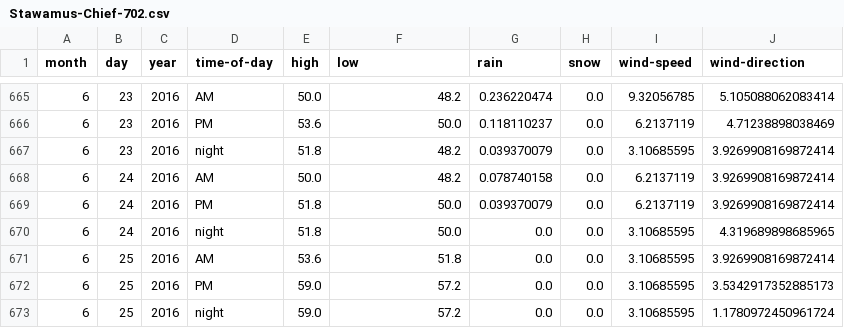
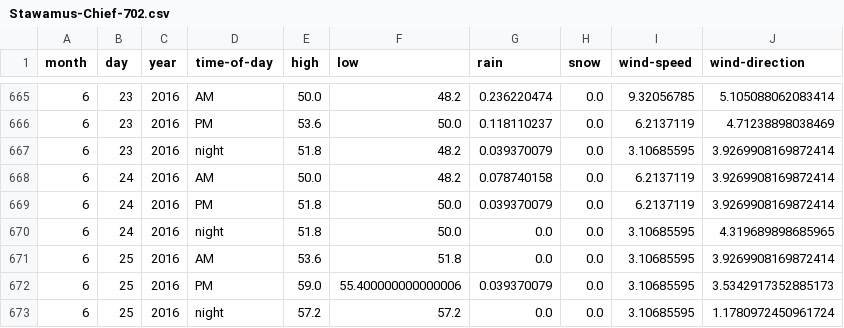
Before and after one commit to psathyrella/weatherhistory, a CSV file: mtwx/Stawamus-Chief-702.csv, drawn as a sheet; only a part is shown, gaps mark what is left out.

```diff
--- a/mtwx/Stawamus-Chief-702.csv
+++ b/mtwx/Stawamus-Chief-702.csv
@@ -671,3 +671,3 @@ month,day,year,time-of-day,high,low,rain,snow,wind-speed,wind-direction
 6,25,2016,AM,53.6,51.8,0.0,0.0,3.10685595,3.9269908169872414
-6,25,2016,PM,59.0,57.2,0.0,0.0,3.10685595,3.5342917352885173
-6,25,2016,night,59.0,57.2,0.0,0.0,3.10685595,1.1780972450961724
+6,25,2016,PM,59.0,55.400000000000006,0.039370079,0.0,3.10685595,3.5342917352885173
+6,25,2016,night,57.2,57.2,0.0,0.0,3.10685595,1.1780972450961724
```
Also changed, not shown: mtwx/Dragontail-Peak-2694.csv, mtwx/Half-Dome-1000.csv, 27 other files.
